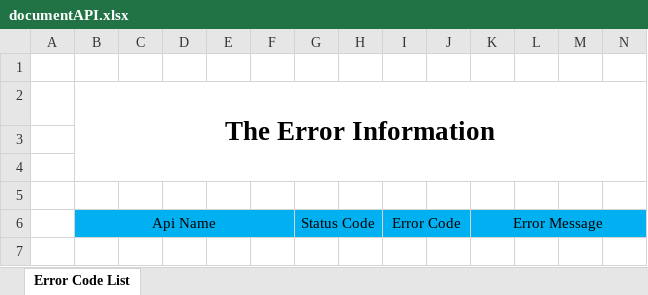
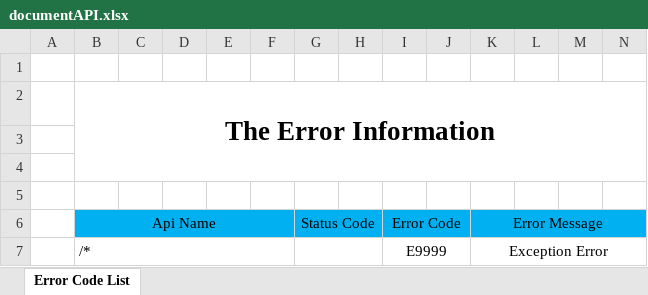
Before and after one commit to NgocTan2k1/shop_backend, an Excel workbook: documentAPI.xlsx, sheet Error Code List, drawn as a sheet; only a part is shown; values as stored, in another font and other column widths than the file's, no borders; rows hold the shown columns only; the diff names each change by its address in the sheet, - before the commit and + after, or states it on an @@ line.

```diff
--- a/documentAPI.xlsx (sheet Error Code List)
+++ b/documentAPI.xlsx (sheet Error Code List)
+row 7:  | /* |  |  |  |  |  |  | E9999 |  | Exception Error
```
Also changed, not shown: 20 other files.
